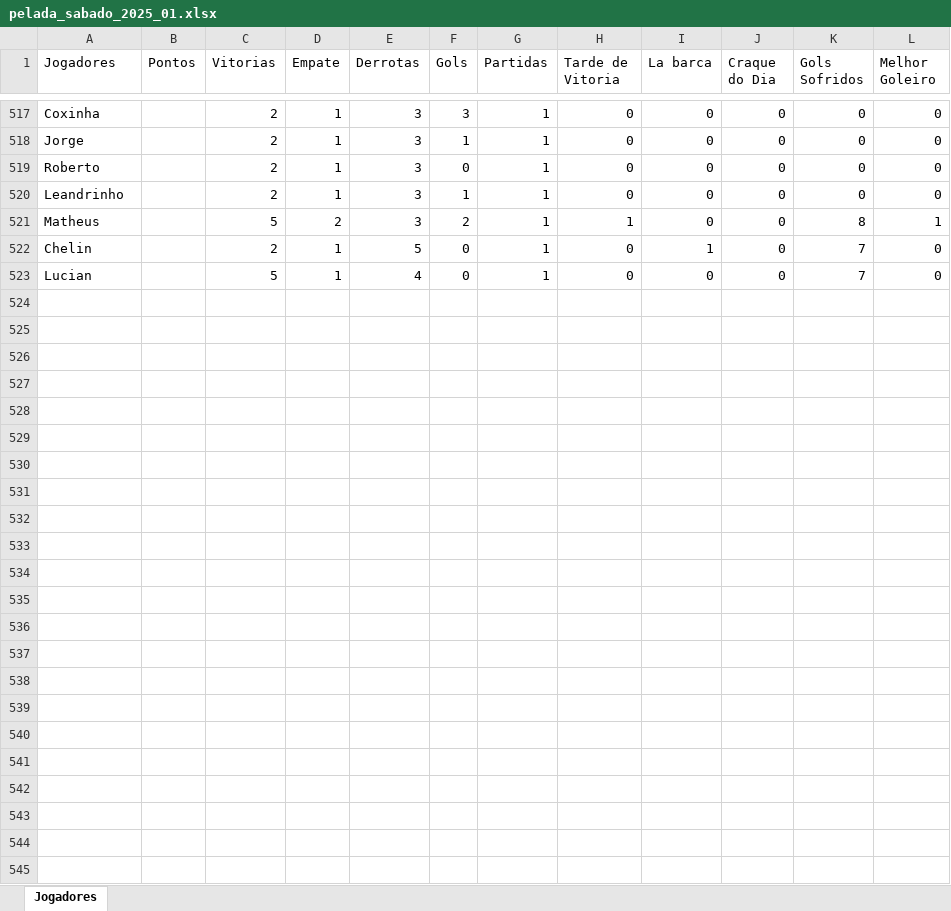
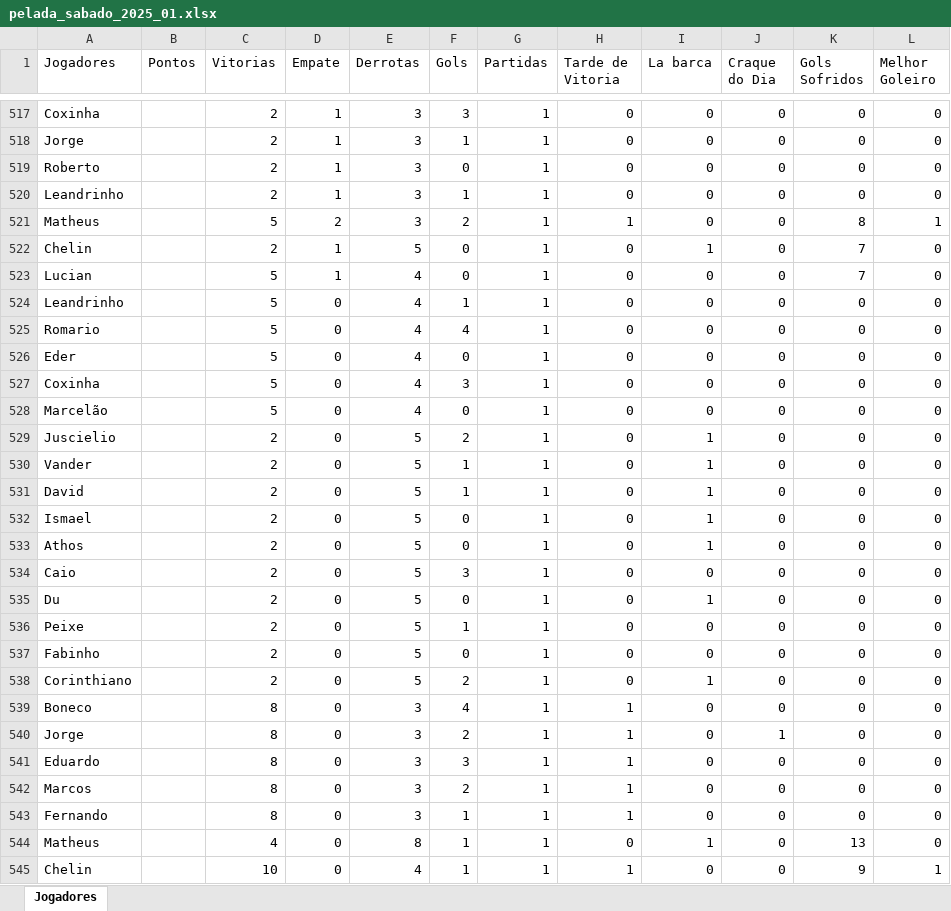
Before and after one commit to Fernando-Almeida23/Pelada_sabado, an Excel workbook: pelada_sabado_2025_01.xlsx, sheet Jogadores, drawn as a sheet; only a part is shown, gaps mark what is left out; values as stored, in another font and other column widths than the file's, no borders; the diff names each change by its address in the sheet, - before the commit and + after, or states it on an @@ line.

```diff
--- a/pelada_sabado_2025_01.xlsx (sheet Jogadores)
+++ b/pelada_sabado_2025_01.xlsx (sheet Jogadores)
+row 524: Leandrinho |  | 5 | 0 | 4 | 1 | 1 | 0 | 0 | 0 | 0 | 0
+row 525: Romario |  | 5 | 0 | 4 | 4 | 1 | 0 | 0 | 0 | 0 | 0
+row 526: Eder |  | 5 | 0 | 4 | 0 | 1 | 0 | 0 | 0 | 0 | 0
+row 527: Coxinha |  | 5 | 0 | 4 | 3 | 1 | 0 | 0 | 0 | 0 | 0
+row 528: Marcelão |  | 5 | 0 | 4 | 0 | 1 | 0 | 0 | 0 | 0 | 0
+row 529: Juscielio |  | 2 | 0 | 5 | 2 | 1 | 0 | 1 | 0 | 0 | 0
+row 530: Vander |  | 2 | 0 | 5 | 1 | 1 | 0 | 1 | 0 | 0 | 0
+row 531: David |  | 2 | 0 | 5 | 1 | 1 | 0 | 1 | 0 | 0 | 0
+row 532: Ismael |  | 2 | 0 | 5 | 0 | 1 | 0 | 1 | 0 | 0 | 0
+row 533: Athos |  | 2 | 0 | 5 | 0 | 1 | 0 | 1 | 0 | 0 | 0
+row 534: Caio |  | 2 | 0 | 5 | 3 | 1 | 0 | 0 | 0 | 0 | 0
+row 535: Du |  | 2 | 0 | 5 | 0 | 1 | 0 | 1 | 0 | 0 | 0
+row 536: Peixe |  | 2 | 0 | 5 | 1 | 1 | 0 | 0 | 0 | 0 | 0
+row 537: Fabinho |  | 2 | 0 | 5 | 0 | 1 | 0 | 0 | 0 | 0 | 0
+row 538: Corinthiano |  | 2 | 0 | 5 | 2 | 1 | 0 | 1 | 0 | 0 | 0
+row 539: Boneco |  | 8 | 0 | 3 | 4 | 1 | 1 | 0 | 0 | 0 | 0
+row 540: Jorge |  | 8 | 0 | 3 | 2 | 1 | 1 | 0 | 1 | 0 | 0
+row 541: Eduardo |  | 8 | 0 | 3 | 3 | 1 | 1 | 0 | 0 | 0 | 0
+row 542: Marcos |  | 8 | 0 | 3 | 2 | 1 | 1 | 0 | 0 | 0 | 0
+row 543: Fernando |  | 8 | 0 | 3 | 1 | 1 | 1 | 0 | 0 | 0 | 0
+row 544: Matheus |  | 4 | 0 | 8 | 1 | 1 | 0 | 1 | 0 | 13 | 0
+row 545: Chelin |  | 10 | 0 | 4 | 1 | 1 | 1 | 0 | 0 | 9 | 1
```
Also changed, not shown: 1 other file.
